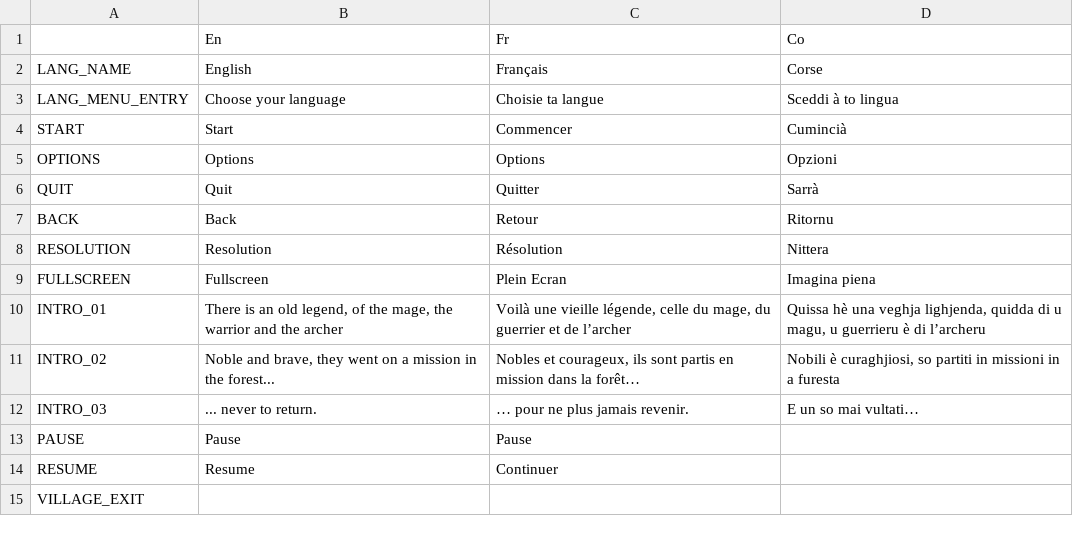
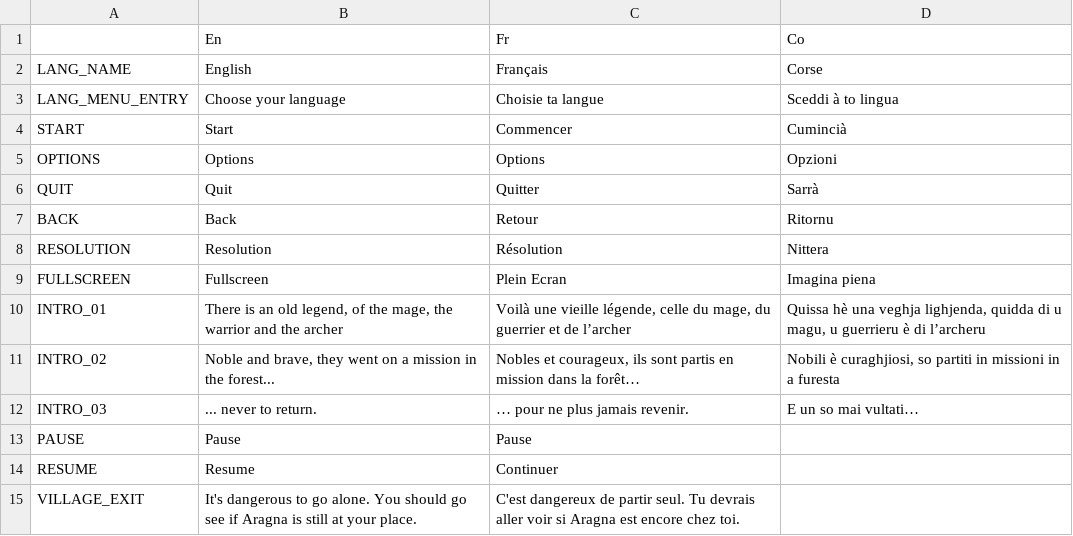
Before and after one commit to remibodin/CGW-GameFactory, a CSV file: ExternalAssets/Configurations/Localization.csv, drawn as a sheet.

```diff
--- a/ExternalAssets/Configurations/Localization.csv
+++ b/ExternalAssets/Configurations/Localization.csv
@@ -14,2 +14,2 @@ PAUSE,Pause,Pause,
 RESUME,Resume,Continuer,
-VILLAGE_EXIT,
+VILLAGE_EXIT, It's dangerous to go alone. You should go see if Aragna is still at your place. , C'est dangereux de partir seul. Tu devrais aller voir si Aragna est encore chez toi. ,  ,
```
Also changed, not shown: 7 other files.
